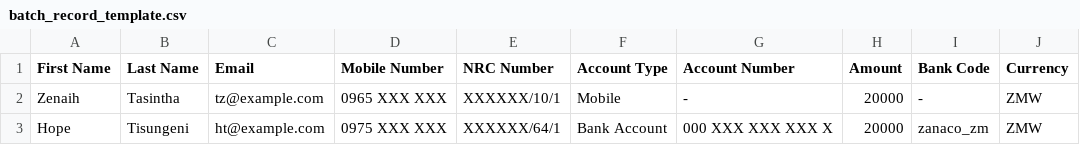
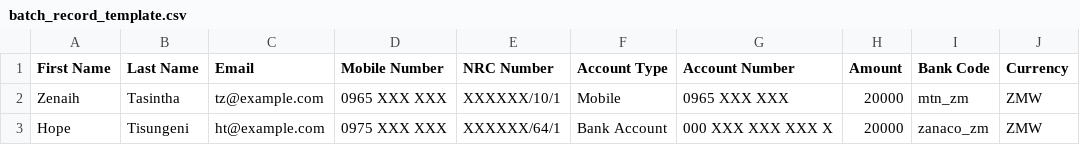
Before and after one commit to thompsonmanda08/payboss-merchant, a CSV file: public/batch_record_template.csv, drawn as a sheet.

Commit message:
chore: refactor csv file

```diff
--- a/public/batch_record_template.csv
+++ b/public/batch_record_template.csv
@@ -1,3 +1,3 @@
 First Name,Last Name,Email,Mobile Number,NRC Number,Account Type,Account Number,Amount,Bank Code,Currency
-Zenaih,Tasintha,tz@example.com,0965 XXX XXX,XXXXXX/10/1,Mobile,-,20000,-,ZMW
+Zenaih,Tasintha,tz@example.com,0965 XXX XXX,XXXXXX/10/1,Mobile,0965 XXX XXX,20000,mtn_zm,ZMW
 Hope,Tisungeni,ht@example.com,0975 XXX XXX,XXXXXX/64/1,Bank Account,000 XXX XXX XXX X,20000,zanaco_zm,ZMW
```
